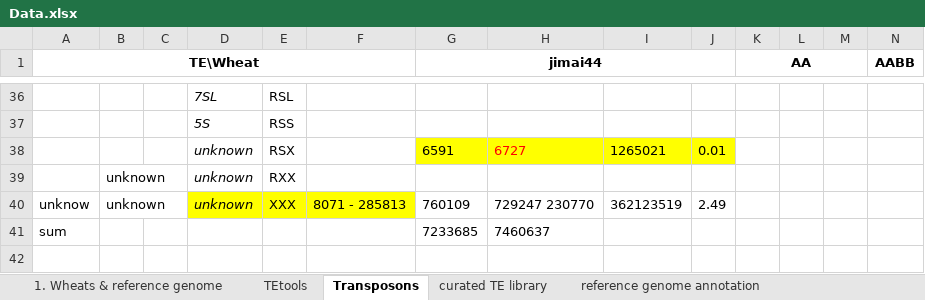
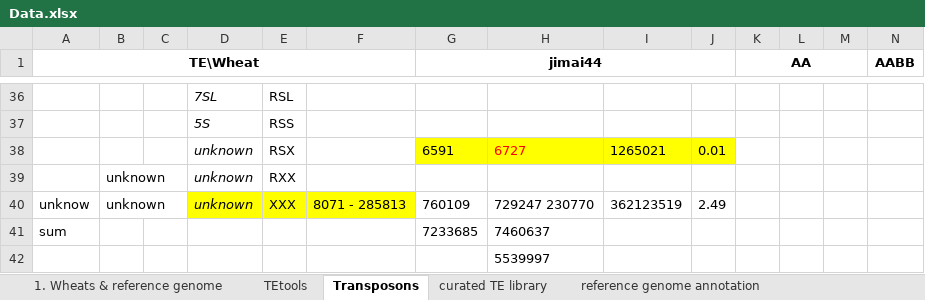
Before and after one commit to SirLearning/GeneticsNotes, an Excel workbook: undergraduate/Data.xlsx, sheet Transposons, drawn as a sheet; only a part is shown, gaps mark what is left out; values as stored, in another font and other column widths than the file's, no borders; rows hold the shown columns only; the diff names each change by its address in the sheet, - before the commit and + after, or states it on an @@ line.

```diff
--- a/undergraduate/Data.xlsx (sheet Transposons)
+++ b/undergraduate/Data.xlsx (sheet Transposons)
+row 42:  |  |  |  |  |  |  | 5539997
```
